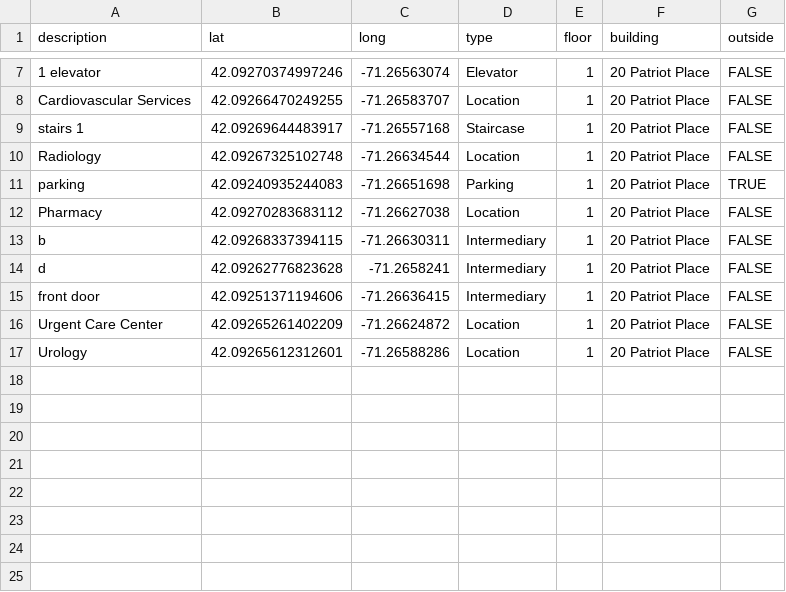
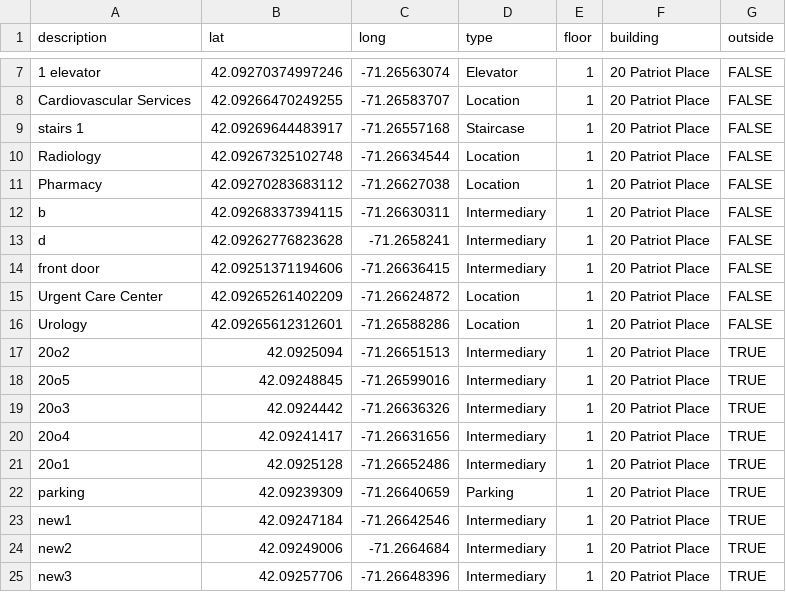
Before and after one commit to cerealkiller2527/soft-eng-repo-backup, a CSV file: packages/database/seedFiles/pat20floor1/pat20floor1_nodes.csv, drawn as a sheet; only a part is shown, gaps mark what is left out.

Commit message:
enhanced seeding for 20 patriot floor 1. All locations work for pathing as intended

```diff
--- a/packages/database/seedFiles/pat20floor1/pat20floor1_nodes.csv
+++ b/packages/database/seedFiles/pat20floor1/pat20floor1_nodes.csv
@@ -10,3 +10,2 @@ stairs 1,42.09269644483917,-71.26557168,Staircase,1,20 Patriot Place,FALSE
 Radiology,42.09267325102748,-71.26634544,Location,1,20 Patriot Place,FALSE
-parking,42.09240935244083,-71.26651698,Parking,1,20 Patriot Place,TRUE
 Pharmacy,42.09270283683112,-71.26627038,Location,1,20 Patriot Place,FALSE
@@ -17 +16,10 @@ Urgent Care Center,42.09265261402209,-71.26624872,Location,1,20 Patriot Place,FA
 Urology,42.09265612312601,-71.26588286,Location,1,20 Patriot Place,FALSE
+20o2,42.0925094,-71.26651513,Intermediary,1,20 Patriot Place,TRUE
+20o5,42.09248845,-71.26599016,Intermediary,1,20 Patriot Place,TRUE
+20o3,42.0924442,-71.26636326,Intermediary,1,20 Patriot Place,TRUE
+20o4,42.09241417,-71.26631656,Intermediary,1,20 Patriot Place,TRUE
+20o1,42.0925128,-71.26652486,Intermediary,1,20 Patriot Place,TRUE
+parking,42.09239309,-71.26640659,Parking,1,20 Patriot Place,TRUE
+new1,42.09247184,-71.26642546,Intermediary,1,20 Patriot Place,TRUE
+new2,42.09249006,-71.2664684,Intermediary,1,20 Patriot Place,TRUE
+new3,42.09257706,-71.26648396,Intermediary,1,20 Patriot Place,TRUE
```
Also changed, not shown: packages/database/seedFiles/pat20floor1/pat20floor1_edges.csv.
